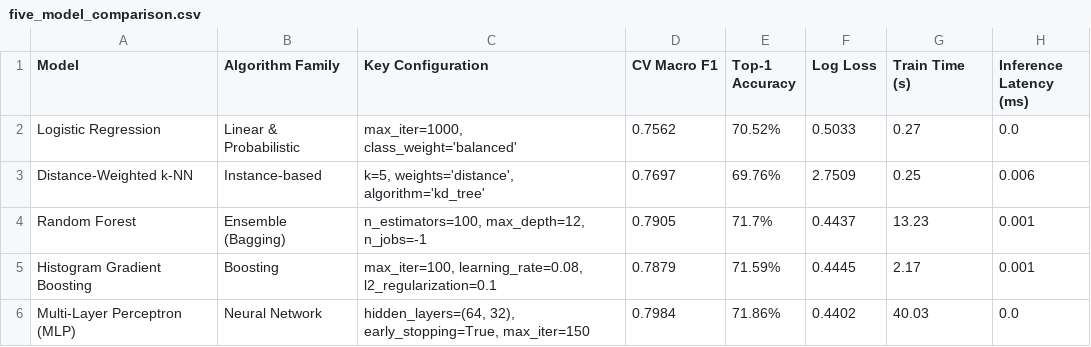
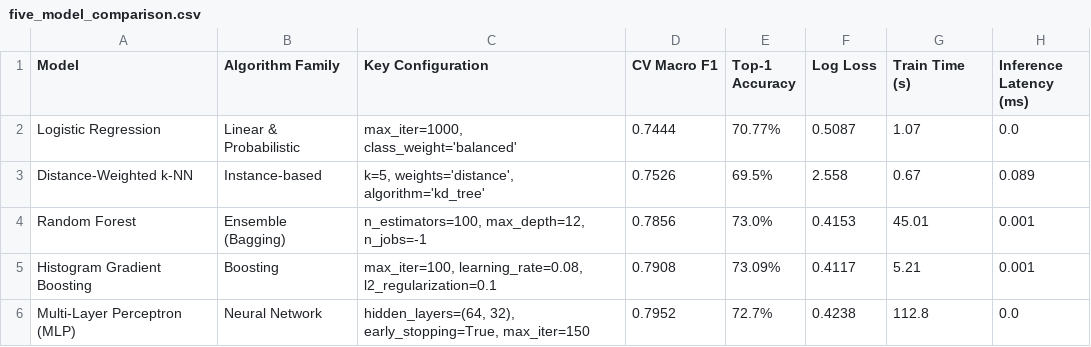
Before and after one commit to Saatwik-V/PathSnap-MapMatching, a CSV file: results/five_model_comparison.csv, drawn as a sheet.

```diff
--- a/results/five_model_comparison.csv
+++ b/results/five_model_comparison.csv
@@ -1,6 +1,6 @@
 Model,Algorithm Family,Key Configuration,CV Macro F1,Top-1 Accuracy,Log Loss,Train Time (s),Inference Latency (ms)
-Logistic Regression,Linear & Probabilistic,"max_iter=1000, class_weight='balanced'",0.7562,70.52%,0.5033,0.27,0.0
-Distance-Weighted k-NN,Instance-based,"k=5, weights='distance', algorithm='kd_tree'",0.7697,69.76%,2.7509,0.25,0.006
-Random Forest,Ensemble (Bagging),"n_estimators=100, max_depth=12, n_jobs=-1",0.7905,71.7%,0.4437,13.23,0.001
-Histogram Gradient Boosting,Boosting,"max_iter=100, learning_rate=0.08, l2_regularization=0.1",0.7879,71.59%,0.4445,2.17,0.001
-Multi-Layer Perceptron (MLP),Neural Network,"hidden_layers=(64, 32), early_stopping=True, max_iter=150",0.7984,71.86%,0.4402,40.03,0.0
+Logistic Regression,Linear & Probabilistic,"max_iter=1000, class_weight='balanced'",0.7444,70.77%,0.5087,1.07,0.0
+Distance-Weighted k-NN,Instance-based,"k=5, weights='distance', algorithm='kd_tree'",0.7526,69.5%,2.558,0.67,0.089
+Random Forest,Ensemble (Bagging),"n_estimators=100, max_depth=12, n_jobs=-1",0.7856,73.0%,0.4153,45.01,0.001
+Histogram Gradient Boosting,Boosting,"max_iter=100, learning_rate=0.08, l2_regularization=0.1",0.7908,73.09%,0.4117,5.21,0.001
+Multi-Layer Perceptron (MLP),Neural Network,"hidden_layers=(64, 32), early_stopping=True, max_iter=150",0.7952,72.7%,0.4238,112.8,0.0
```
Also changed, not shown: results/hmm_vs_classifier_studenttest.csv, results/optuna_trials.csv, 33 other files.
